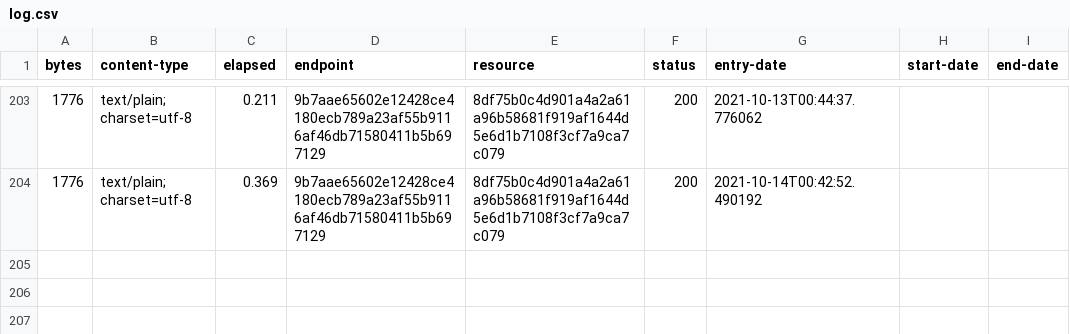
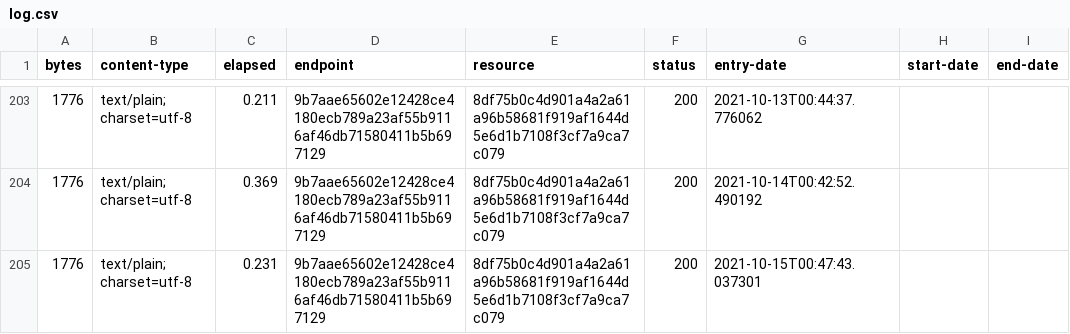
Before and after one commit to digital-land-attic/development-policy-category-collection, a CSV file: collection/log.csv, drawn as a sheet; only a part is shown, gaps mark what is left out; the diff names each change by its address in the sheet, - before the commit and + after, or states it on an @@ line.

Commit message:
Collection 2021-10-15

```diff
--- a/collection/log.csv
+++ b/collection/log.csv
+row 205: 1776 | text/plain; charset=utf-8 | 0.231 | 9b7aae65602e12428ce4180ecb789a23af55b9116af46db71580411b5b697129 | 8df75b0c4d901a4a2a61a96b58681f919af1644d5e6d1b7108f3cf7a9ca7c079 | 200 | 2021-10-15T00:47:43.037301
```
